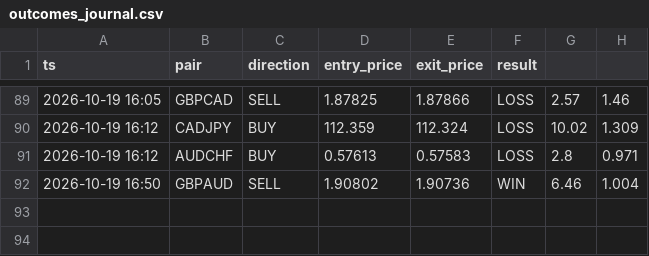
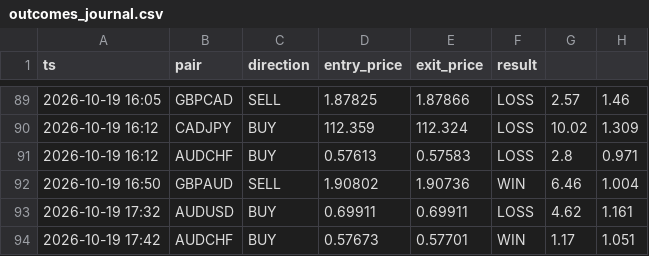
Before and after one commit to torium-art/forex-signal-bot, a CSV file: outcomes_journal.csv, drawn as a sheet; only a part is shown, gaps mark what is left out.

```diff
--- a/outcomes_journal.csv
+++ b/outcomes_journal.csv
@@ -92 +92,3 @@ ts,pair,direction,entry_price,exit_price,result
 2026-10-19 16:50,GBPAUD,SELL,1.90802,1.90736,WIN,6.46,1.004
+2026-10-19 17:32,AUDUSD,BUY,0.69911,0.69911,LOSS,4.62,1.161
+2026-10-19 17:42,AUDCHF,BUY,0.57673,0.57701,WIN,1.17,1.051
```
Also changed, not shown: signals_journal.csv, trajectory_journal.csv, 1 other file.
